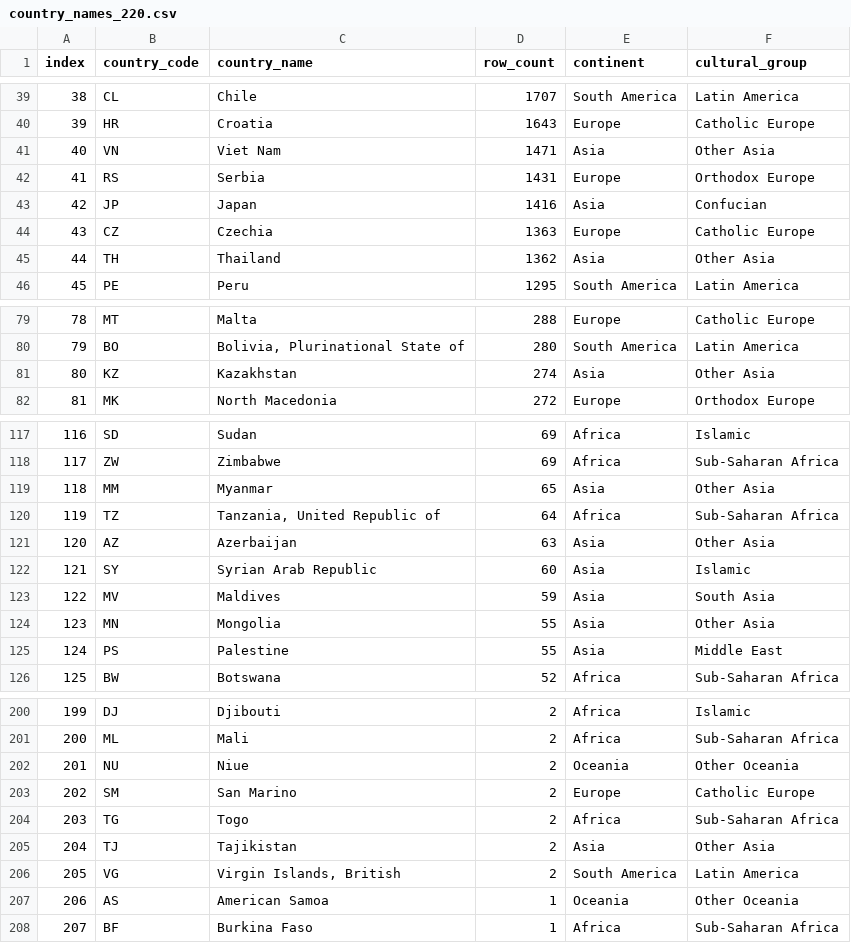
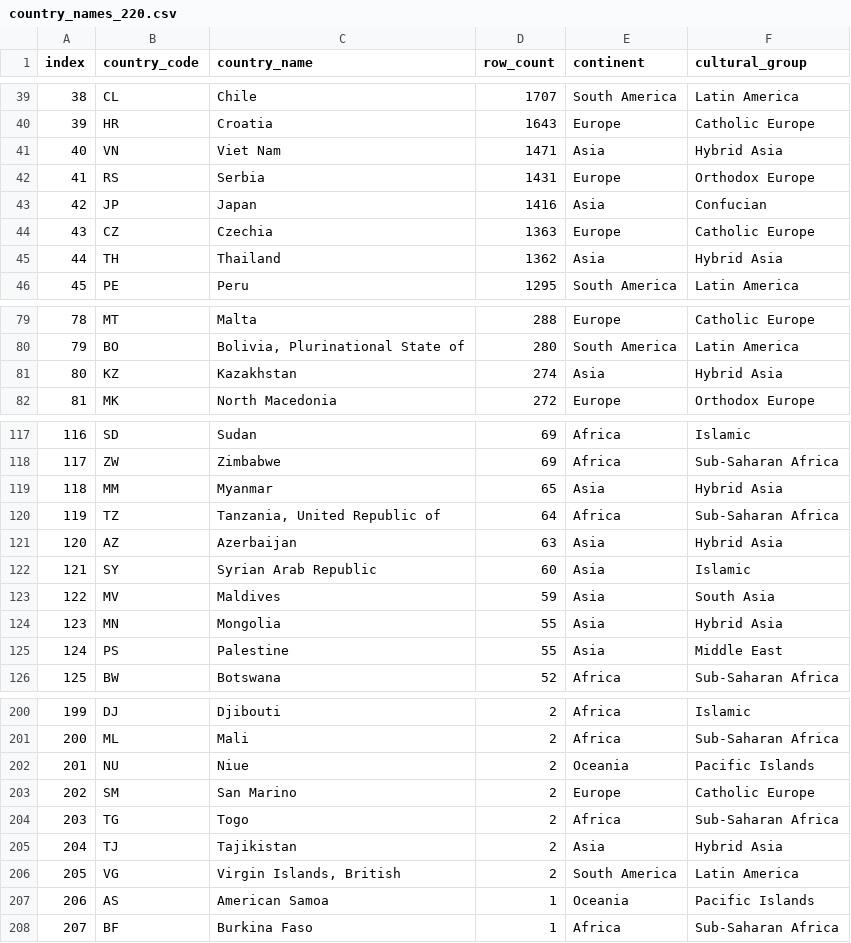
Before and after one commit to h364lee/bigfive_data_explore, a CSV file: data/cleaned/country_names_220.csv, drawn as a sheet; only a part is shown, gaps mark what is left out; the diff covers the shown part only.

Commit message:
Split the whole dataset into continent groups and cultural groups, group comparison (ANOVA and TukeyHSD)

```diff
--- a/data/cleaned/country_names_220.csv
+++ b/data/cleaned/country_names_220.csv
@@ -40,3 +40,3 @@ index,country_code,country_name,row_count,continent,cultural_group
 39,HR,Croatia,1643,Europe,Catholic Europe
-40,VN,Viet Nam,1471,Asia,Other Asia
+40,VN,Viet Nam,1471,Asia,Hybrid Asia
 41,RS,Serbia,1431,Europe,Orthodox Europe
@@ -44,3 +44,3 @@ index,country_code,country_name,row_count,continent,cultural_group
 43,CZ,Czechia,1363,Europe,Catholic Europe
-44,TH,Thailand,1362,Asia,Other Asia
+44,TH,Thailand,1362,Asia,Hybrid Asia
 45,PE,Peru,1295,South America,Latin America
@@ -80,3 +80,3 @@ index,country_code,country_name,row_count,continent,cultural_group
 79,BO,"Bolivia, Plurinational State of",280,South America,Latin America
-80,KZ,Kazakhstan,274,Asia,Other Asia
+80,KZ,Kazakhstan,274,Asia,Hybrid Asia
 81,MK,North Macedonia,272,Europe,Orthodox Europe
@@ -118,8 +118,8 @@ index,country_code,country_name,row_count,continent,cultural_group
 117,ZW,Zimbabwe,69,Africa,Sub-Saharan Africa
-118,MM,Myanmar,65,Asia,Other Asia
+118,MM,Myanmar,65,Asia,Hybrid Asia
 119,TZ,"Tanzania, United Republic of",64,Africa,Sub-Saharan Africa
-120,AZ,Azerbaijan,63,Asia,Other Asia
+120,AZ,Azerbaijan,63,Asia,Hybrid Asia
 121,SY,Syrian Arab Republic,60,Asia,Islamic
 122,MV,Maldives,59,Asia,South Asia
-123,MN,Mongolia,55,Asia,Other Asia
+123,MN,Mongolia,55,Asia,Hybrid Asia
 124,PS,Palestine,55,Asia,Middle East
@@ -201,8 +201,8 @@ index,country_code,country_name,row_count,continent,cultural_group
 200,ML,Mali,2,Africa,Sub-Saharan Africa
-201,NU,Niue,2,Oceania,Other Oceania
+201,NU,Niue,2,Oceania,Pacific Islands
 202,SM,San Marino,2,Europe,Catholic Europe
 203,TG,Togo,2,Africa,Sub-Saharan Africa
-204,TJ,Tajikistan,2,Asia,Other Asia
+204,TJ,Tajikistan,2,Asia,Hybrid Asia
 205,VG,"Virgin Islands, British",2,South America,Latin America
-206,AS,American Samoa,1,Oceania,Other Oceania
+206,AS,American Samoa,1,Oceania,Pacific Islands
 207,BF,Burkina Faso,1,Africa,Sub-Saharan Africa
```
Also changed, not shown: 20 edited cells elsewhere in this file, 1 other file.
